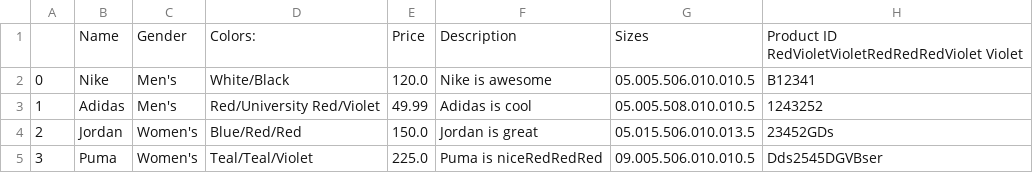
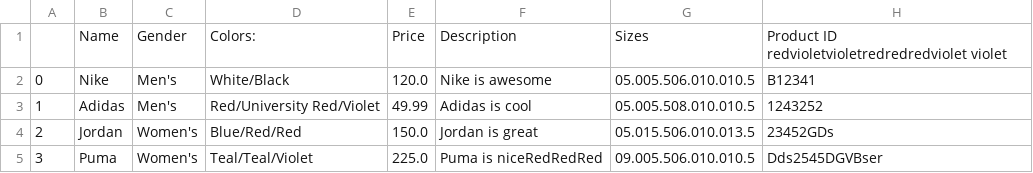
Before and after one commit to samr-gh/INST326-Project, a CSV file: jupyter_testing/test.csv, drawn as a sheet.

```diff
--- a/jupyter_testing/test.csv
+++ b/jupyter_testing/test.csv
@@ -1,2 +1,2 @@
-,Name,Gender,Colors: ,Price,Description,Sizes,Product ID RedVioletVioletRedRedRedViolet Violet
+,Name,Gender,Colors: ,Price,Description,Sizes,Product ID redvioletvioletredredredviolet violet
 0,Nike,Men's,White/Black,120.0,Nike is awesome,05.005.506.010.010.5,B12341
```
Also changed, not shown: shoe_attributes.csv, 6 other files.
